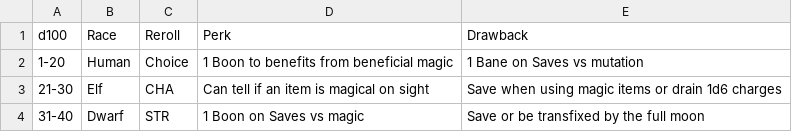
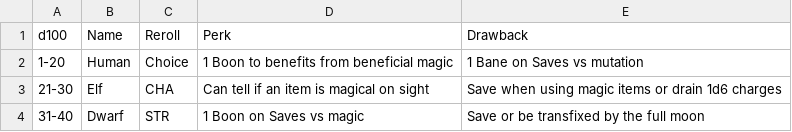
Before and after one commit to ogmobot/code-scraps, a CSV file: py/glog-chargen/races-iron-and-ink.csv, drawn as a sheet; only a part is shown.

Commit message:
Character sheet mockup and further character gen tools

```diff
--- a/py/glog-chargen/races-iron-and-ink.csv
+++ b/py/glog-chargen/races-iron-and-ink.csv
@@ -1,2 +1,2 @@
-"d100","Race","Reroll","Perk","Drawback"
+"d100","Name","Reroll","Perk","Drawback"
 "1-20","Human","Choice","1 Boon to benefits from beneficial magic","1 Bane on Saves vs mutation"
```
Also changed, not shown: 1 other file.
